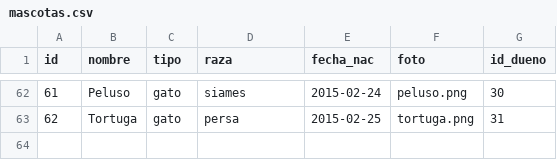
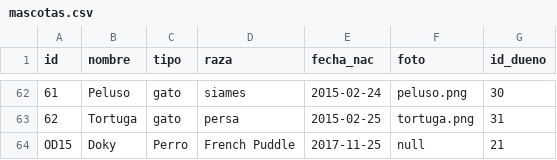
Before and after one commit to TaizRuiz/Proyecto-POO-parcial1-grupo8, a CSV file: ProyectoFXML/archivos/mascotas.csv, drawn as a sheet; only a part is shown, gaps mark what is left out; the diff names each change by its address in the sheet, - before the commit and + after, or states it on an @@ line.

Commit message:
ventana detalle mascotas

```diff
--- a/ProyectoFXML/archivos/mascotas.csv
+++ b/ProyectoFXML/archivos/mascotas.csv
+row 64: OD15 | Doky | Perro | French Puddle | 2017-11-25 | null | 21
```
Also changed, not shown: 6 other files.
